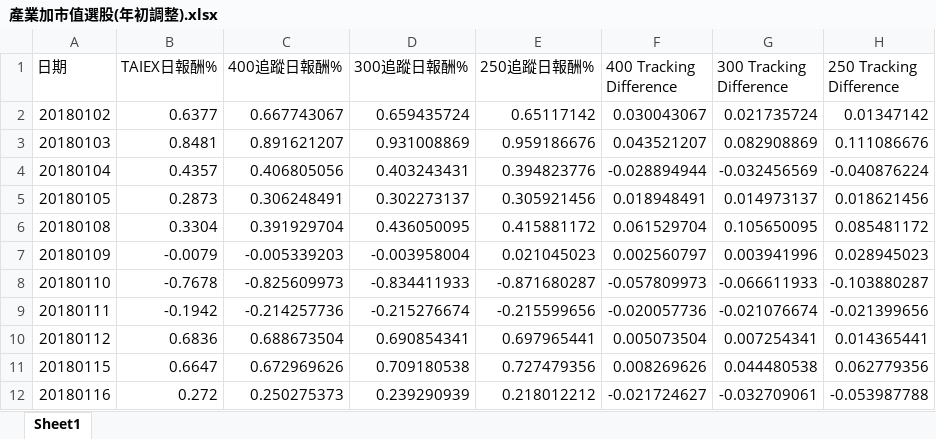
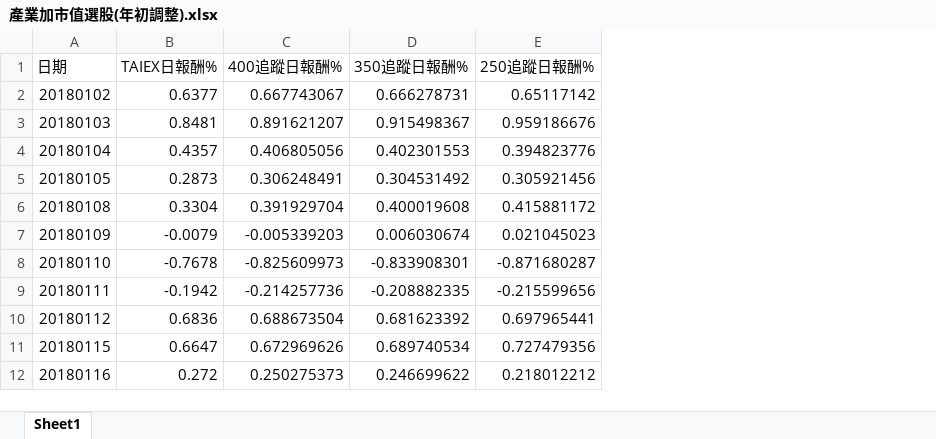
Before and after one commit to Alan-Cheng/MPTIS, an Excel workbook: HW4/產業加市值選股(年初調整).xlsx, sheet Sheet1, drawn as a sheet; only a part is shown; values as stored, in another font and other column widths than the file's, no borders; removed rows and columns are numbered as before the commit, all else as after; the diff names each change by its address in the sheet, - before the commit and + after, or states it on an @@ line.

```diff
--- a/HW4/產業加市值選股(年初調整).xlsx (sheet Sheet1)
+++ b/HW4/產業加市值選股(年初調整).xlsx (sheet Sheet1)
-column D (300追蹤日報酬%), rows 2-12: 0.659435724 | 0.931008869 | 0.403243431 | 0.302273137 | 0.436050095 | -0.003958004 | -0.834411933 | -0.215276674 | 0.690854341 | 0.709180538 | 0.239290939
+column D (350追蹤日報酬%), rows 2-12: 0.666278731 | 0.915498367 | 0.402301553 | 0.304531492 | 0.400019608 | 0.006030674 | -0.833908301 | -0.208882335 | 0.681623392 | 0.689740534 | 0.246699622
-column F (400 Tracking Difference), rows 2-12: 0.030043067 | 0.043521207 | -0.028894944 | 0.018948491 | 0.061529704 | 0.002560797 | -0.057809973 | -0.020057736 | 0.005073504 | 0.008269626 | -0.021724627
-column G (300 Tracking Difference), rows 2-12: 0.021735724 | 0.082908869 | -0.032456569 | 0.014973137 | 0.105650095 | 0.003941996 | -0.066611933 | -0.021076674 | 0.007254341 | 0.044480538 | -0.032709061
-column H (250 Tracking Difference), rows 2-12: 0.01347142 | 0.111086676 | -0.040876224 | 0.018621456 | 0.085481172 | 0.028945023 | -0.103880287 | -0.021399656 | 0.014365441 | 0.062779356 | -0.053987788
```
Also changed, not shown: HW4/產業加市值選股(每月初調整).xlsx, HW4/純市值選股(年初調整).xlsx, 8 other files.
